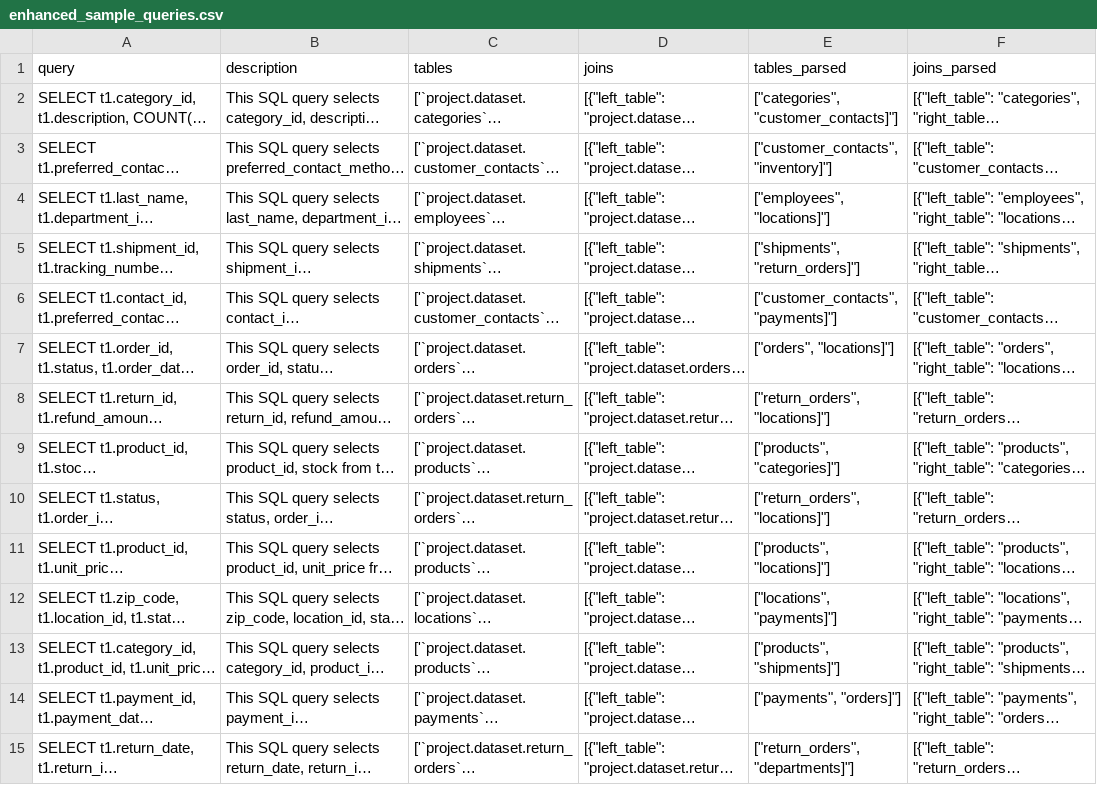
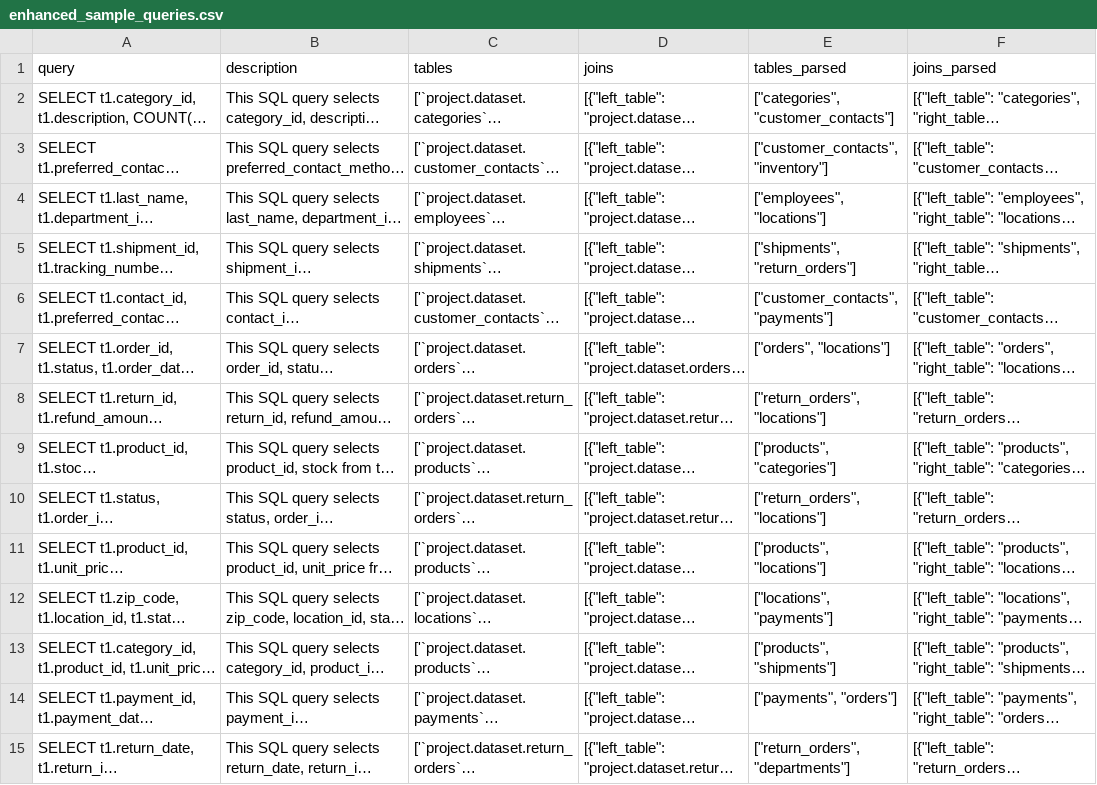
Before and after one commit to kmadhok/Sql_Rag_Demo, a CSV file: SQL_RAG/rag_app/enhanced_sample_queries.csv, drawn as a sheet; only a part is shown; long unchanged cells end in …; the diff covers the shown part only; the diff names each change by its address in the sheet, - before the commit and + after, or states it on an @@ line.

```diff
--- a/SQL_RAG/rag_app/enhanced_sample_queries.csv
+++ b/SQL_RAG/rag_app/enhanced_sample_queries.csv
-E2 (tables_parsed): ["categories", "customer_contacts]"]
+E2 (tables_parsed): ["categories", "customer_contacts"]
-E3 (tables_parsed): ["customer_contacts", "inventory]"]
+E3 (tables_parsed): ["customer_contacts", "inventory"]
-E4 (tables_parsed): ["employees", "locations]"]
+E4 (tables_parsed): ["employees", "locations"]
-E5 (tables_parsed): ["shipments", "return_orders]"]
+E5 (tables_parsed): ["shipments", "return_orders"]
-E6 (tables_parsed): ["customer_contacts", "payments]"]
+E6 (tables_parsed): ["customer_contacts", "payments"]
-E7 (tables_parsed): ["orders", "locations]"]
+E7 (tables_parsed): ["orders", "locations"]
-E8 (tables_parsed): ["return_orders", "locations]"]
+E8 (tables_parsed): ["return_orders", "locations"]
-E9 (tables_parsed): ["products", "categories]"]
+E9 (tables_parsed): ["products", "categories"]
-E10 (tables_parsed): ["return_orders", "locations]"]
+E10 (tables_parsed): ["return_orders", "locations"]
-E11 (tables_parsed): ["products", "locations]"]
+E11 (tables_parsed): ["products", "locations"]
-E12 (tables_parsed): ["locations", "payments]"]
+E12 (tables_parsed): ["locations", "payments"]
-E13 (tables_parsed): ["products", "shipments]"]
+E13 (tables_parsed): ["products", "shipments"]
-E14 (tables_parsed): ["payments", "orders]"]
+E14 (tables_parsed): ["payments", "orders"]
-E15 (tables_parsed): ["return_orders", "departments]"]
+E15 (tables_parsed): ["return_orders", "departments"]
```
Also changed, not shown: 86 edited cells elsewhere in this file, 3 other files.
